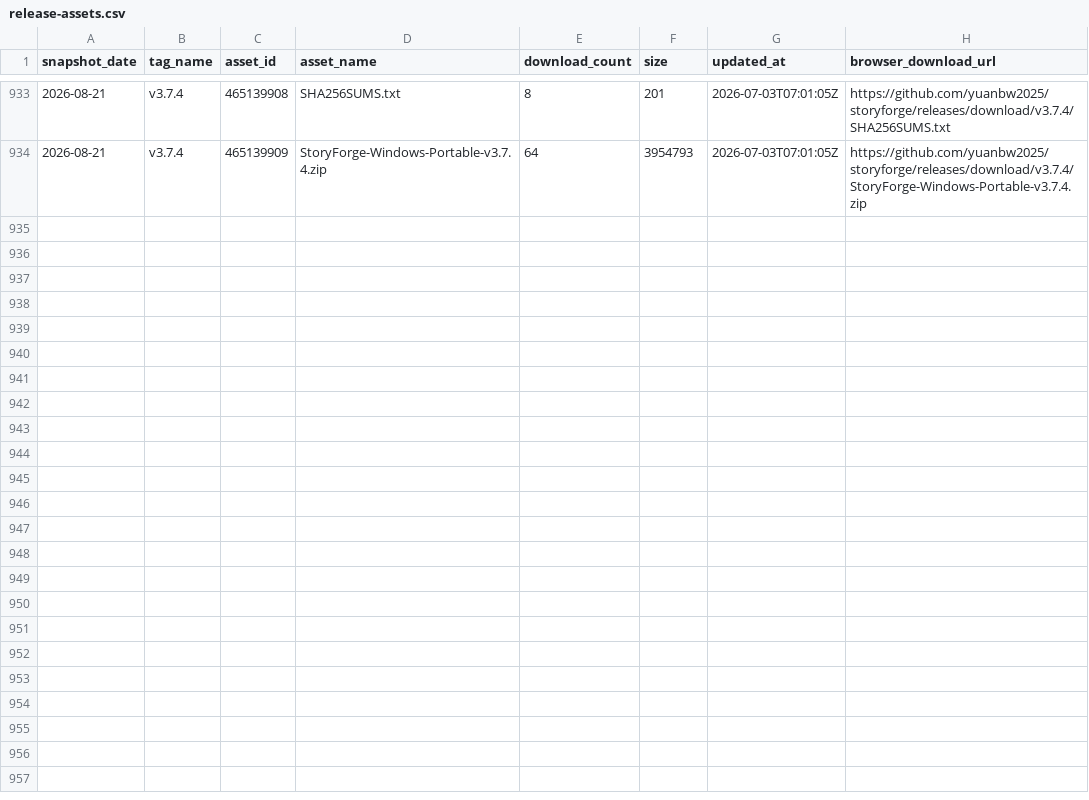
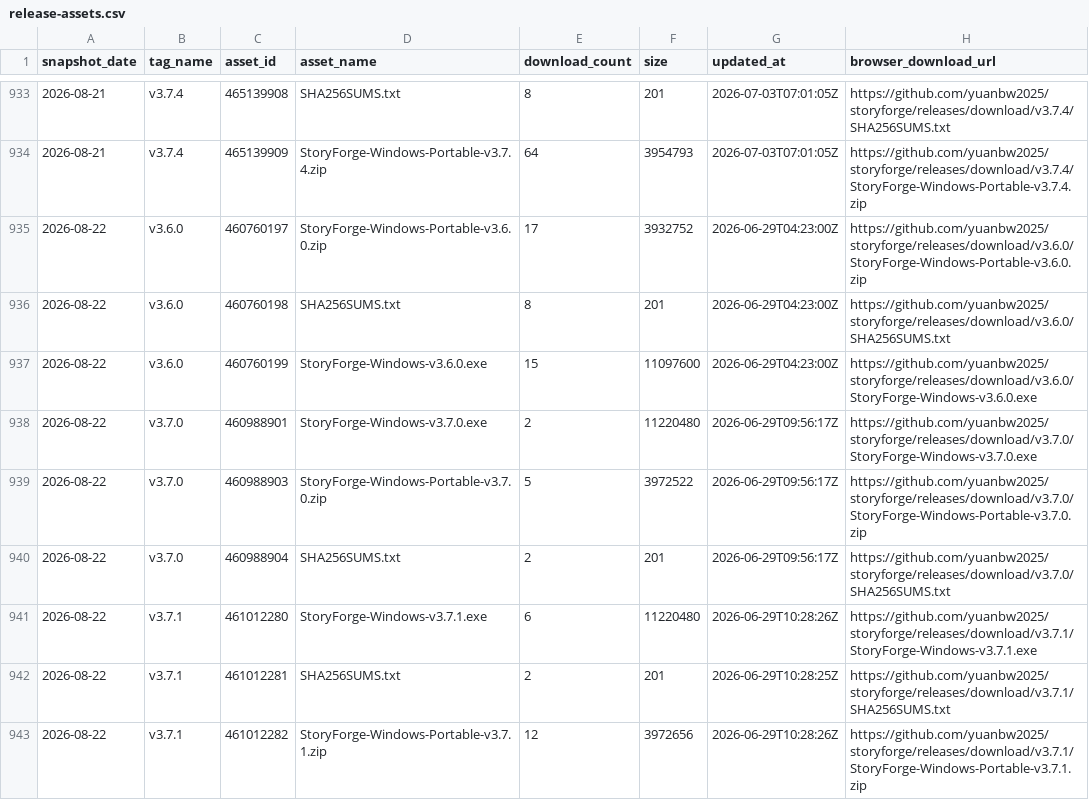
Before and after one commit to EstusFlask/storyforge, a CSV file: data/traffic/release-assets.csv, drawn as a sheet; only a part is shown, gaps mark what is left out; the diff covers the shown part only.

```diff
--- a/data/traffic/release-assets.csv
+++ b/data/traffic/release-assets.csv
@@ -934 +934,10 @@ snapshot_date,tag_name,asset_id,asset_name,download_count,size,updated_at,browse
 2026-08-21,v3.7.4,465139909,StoryForge-Windows-Portable-v3.7.4.zip,64,3954793,2026-07-03T07:01:05Z,https://github.com/yuanbw2025/storyforge/releases/download/v3.7.4/StoryForge-Windows-Portable-v3.7.4.zip
+2026-08-22,v3.6.0,460760197,StoryForge-Windows-Portable-v3.6.0.zip,17,3932752,2026-06-29T04:23:00Z,https://github.com/yuanbw2025/storyforge/releases/download/v3.6.0/StoryForge-Windows-Portable-v3.6.0.zip
+2026-08-22,v3.6.0,460760198,SHA256SUMS.txt,8,201,2026-06-29T04:23:00Z,https://github.com/yuanbw2025/storyforge/releases/download/v3.6.0/SHA256SUMS.txt
+2026-08-22,v3.6.0,460760199,StoryForge-Windows-v3.6.0.exe,15,11097600,2026-06-29T04:23:00Z,https://github.com/yuanbw2025/storyforge/releases/download/v3.6.0/StoryForge-Windows-v3.6.0.exe
+2026-08-22,v3.7.0,460988901,StoryForge-Windows-v3.7.0.exe,2,11220480,2026-06-29T09:56:17Z,https://github.com/yuanbw2025/storyforge/releases/download/v3.7.0/StoryForge-Windows-v3.7.0.exe
+2026-08-22,v3.7.0,460988903,StoryForge-Windows-Portable-v3.7.0.zip,5,3972522,2026-06-29T09:56:17Z,https://github.com/yuanbw2025/storyforge/releases/download/v3.7.0/StoryForge-Windows-Portable-v3.7.0.zip
+2026-08-22,v3.7.0,460988904,SHA256SUMS.txt,2,201,2026-06-29T09:56:17Z,https://github.com/yuanbw2025/storyforge/releases/download/v3.7.0/SHA256SUMS.txt
+2026-08-22,v3.7.1,461012280,StoryForge-Windows-v3.7.1.exe,6,11220480,2026-06-29T10:28:26Z,https://github.com/yuanbw2025/storyforge/releases/download/v3.7.1/StoryForge-Windows-v3.7.1.exe
+2026-08-22,v3.7.1,461012281,SHA256SUMS.txt,2,201,2026-06-29T10:28:25Z,https://github.com/yuanbw2025/storyforge/releases/download/v3.7.1/SHA256SUMS.txt
+2026-08-22,v3.7.1,461012282,StoryForge-Windows-Portable-v3.7.1.zip,12,3972656,2026-06-29T10:28:26Z,https://github.com/yuanbw2025/storyforge/releases/download/v3.7.1/StoryForge-Windows-Portable-v3.7.1.zip
```
Also changed, not shown: 9 added rows elsewhere in this file, data/traffic/clones.csv, data/traffic/views.csv.
